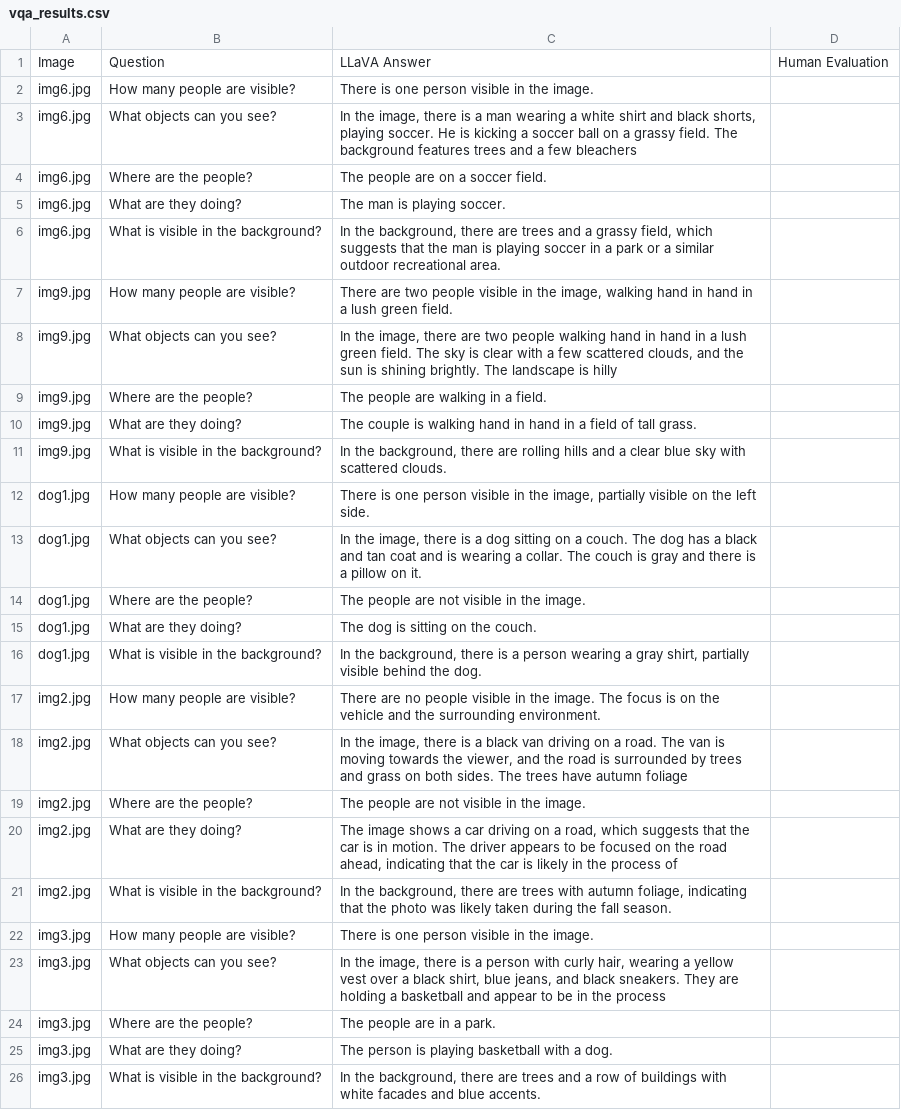
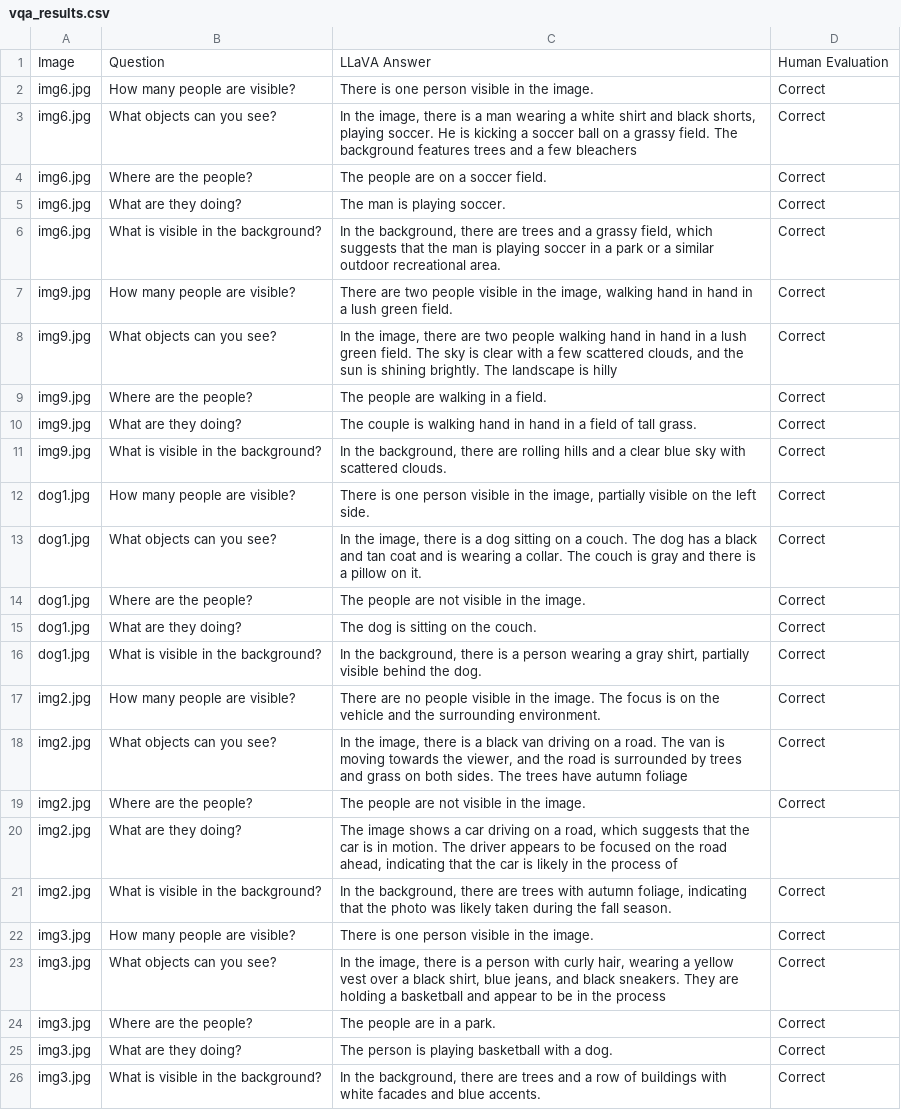
Before and after one commit to assyaeljou/CLIP_LLaVA_Lab, a CSV file: vqa_results.csv, drawn as a sheet; the diff names each change by its address in the sheet, - before the commit and + after, or states it on an @@ line.

Commit message:
Update vqa_results.csv

```diff
--- a/vqa_results.csv
+++ b/vqa_results.csv
-D2:D19: (empty)
+D2:D19: Correct
-D21:D26: (empty)
+D21:D26: Correct
```
